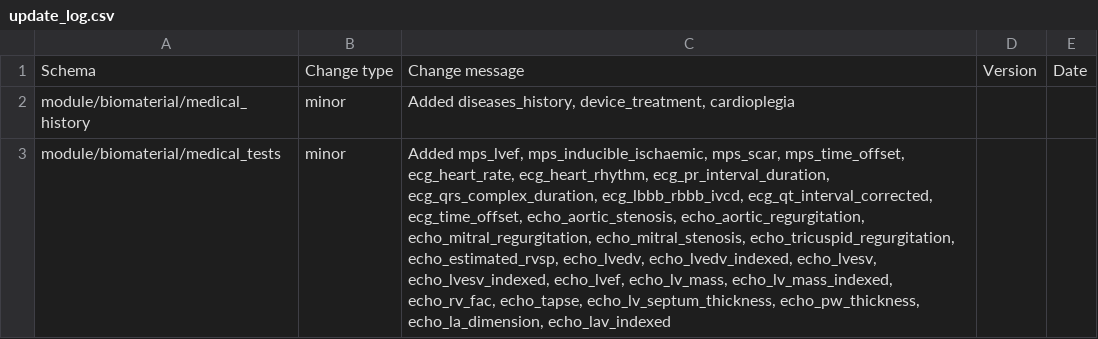
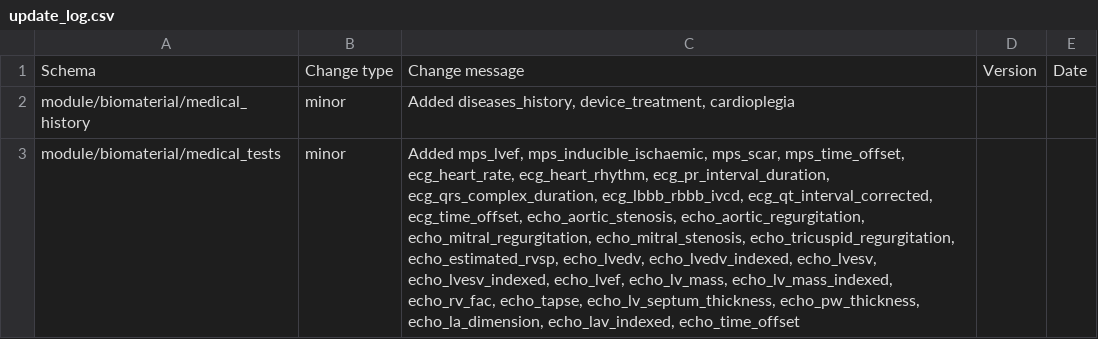
Before and after one commit to HumanCellAtlas/metadata-schema, a CSV file: json_schema/update_log.csv, drawn as a sheet; the diff names each change by its address in the sheet, - before the commit and + after, or states it on an @@ line.

Commit message:
Added echo_time_offset

```diff
--- a/json_schema/update_log.csv
+++ b/json_schema/update_log.csv
-C3: …echo_pw_thickness, echo_la_dimension, echo_lav_indexed
+C3: …echo_pw_thickness, echo_la_dimension, echo_lav_indexed, echo_time_offset
```
Also changed, not shown: 2 other files.
